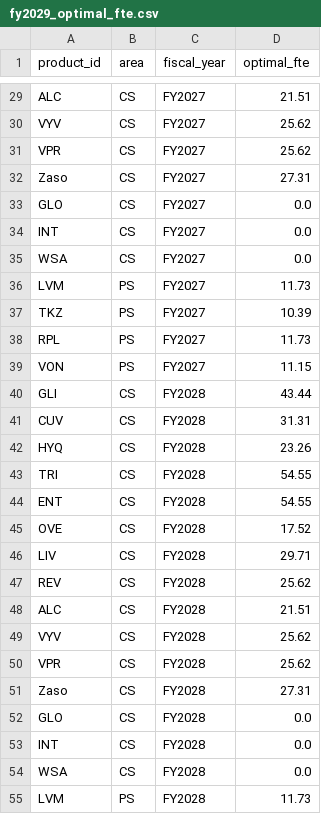
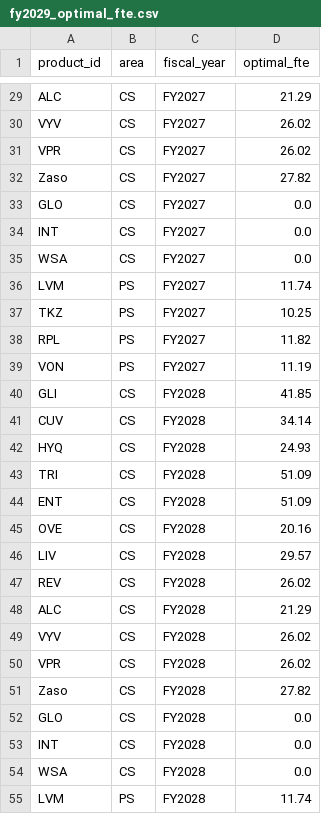
Before and after one commit to satonuma/resource_aloc, a CSV file: output/fy2029_optimal_fte.csv, drawn as a sheet; only a part is shown, gaps mark what is left out; the diff covers the shown part only; the diff names each change by its address in the sheet, - before the commit and + after, or states it on an @@ line.

```diff
--- a/output/fy2029_optimal_fte.csv
+++ b/output/fy2029_optimal_fte.csv
-D29 (optimal_fte): 21.51
+D29 (optimal_fte): 21.29
-D30:D31 (optimal_fte): 25.62
+D30:D31 (optimal_fte): 26.02
-D32 (optimal_fte): 27.31
+D32 (optimal_fte): 27.82
-D36 (optimal_fte): 11.73
+D36 (optimal_fte): 11.74
-D37 (optimal_fte): 10.39
+D37 (optimal_fte): 10.25
-D38 (optimal_fte): 11.73
+D38 (optimal_fte): 11.82
-D39 (optimal_fte): 11.15
+D39 (optimal_fte): 11.19
-D40 (optimal_fte): 43.44
+D40 (optimal_fte): 41.85
-D41 (optimal_fte): 31.31
+D41 (optimal_fte): 34.14
-D42 (optimal_fte): 23.26
+D42 (optimal_fte): 24.93
-D43:D44 (optimal_fte): 54.55
+D43:D44 (optimal_fte): 51.09
-D45 (optimal_fte): 17.52
+D45 (optimal_fte): 20.16
-D46 (optimal_fte): 29.71
+D46 (optimal_fte): 29.57
-D47 (optimal_fte): 25.62
+D47 (optimal_fte): 26.02
-D48 (optimal_fte): 21.51
+D48 (optimal_fte): 21.29
-D49:D50 (optimal_fte): 25.62
+D49:D50 (optimal_fte): 26.02
-D51 (optimal_fte): 27.31
+D51 (optimal_fte): 27.82
-D55 (optimal_fte): 11.73
+D55 (optimal_fte): 11.74
```
Also changed, not shown: 1 added row, 1 removed row and 115 edited cells elsewhere in this file, mmm_decay_params.csv, output/fy2029_allocation.csv, 8 other files.
